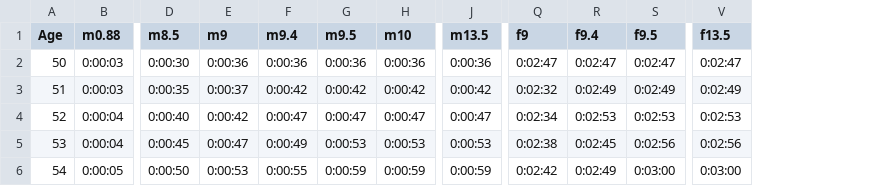
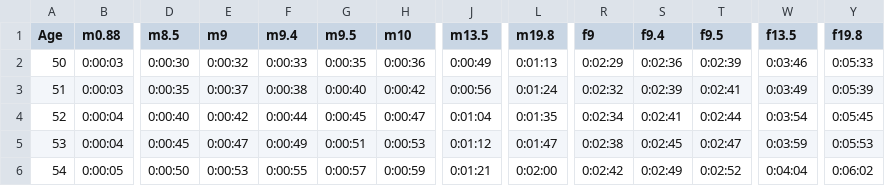
Before and after one commit to WellandValleyCC/WellandValleyCC.github.io, a CSV file: data/vtta-standards-combined.2026.csv, drawn as a sheet; only a part is shown, gaps mark what is left out; addresses are those after the commit; the diff covers the shown part only; the diff names each change by its address in the sheet, - before the commit and + after, or states it on an @@ line.

```diff
--- a/data/vtta-standards-combined.2026.csv
+++ b/data/vtta-standards-combined.2026.csv
+column L (m19.8), rows 2-6: 0:01:13 | 0:01:24 | 0:01:35 | 0:01:47 | 0:02:00
+column Y (f19.8), rows 2-6: 0:05:33 | 0:05:39 | 0:05:45 | 0:05:53 | 0:06:02
-E2 (m9): 0:00:36
+E2 (m9): 0:00:32
-F2 (m9.4): 0:00:36
+F2 (m9.4): 0:00:33
-G2 (m9.5): 0:00:36
+G2 (m9.5): 0:00:35
-J2 (m13.5): 0:00:36
+J2 (m13.5): 0:00:49
-R2 (f9): 0:02:47
+R2 (f9): 0:02:29
-S2 (f9.4): 0:02:47
+S2 (f9.4): 0:02:36
-T2 (f9.5): 0:02:47
+T2 (f9.5): 0:02:39
-W2 (f13.5): 0:02:47
+W2 (f13.5): 0:03:46
-F3 (m9.4): 0:00:42
+F3 (m9.4): 0:00:38
-G3 (m9.5): 0:00:42
+G3 (m9.5): 0:00:40
-J3 (m13.5): 0:00:42
+J3 (m13.5): 0:00:56
-S3 (f9.4): 0:02:49
+S3 (f9.4): 0:02:39
-T3 (f9.5): 0:02:49
+T3 (f9.5): 0:02:41
-W3 (f13.5): 0:02:49
+W3 (f13.5): 0:03:49
-F4 (m9.4): 0:00:47
+F4 (m9.4): 0:00:44
-G4 (m9.5): 0:00:47
+G4 (m9.5): 0:00:45
-J4 (m13.5): 0:00:47
+J4 (m13.5): 0:01:04
-S4 (f9.4): 0:02:53
+S4 (f9.4): 0:02:41
-T4 (f9.5): 0:02:53
+T4 (f9.5): 0:02:44
-W4 (f13.5): 0:02:53
+W4 (f13.5): 0:03:54
-G5 (m9.5): 0:00:53
+G5 (m9.5): 0:00:51
-J5 (m13.5): 0:00:53
+J5 (m13.5): 0:01:12
-T5 (f9.5): 0:02:56
+T5 (f9.5): 0:02:47
-W5 (f13.5): 0:02:56
+W5 (f13.5): 0:03:59
-G6 (m9.5): 0:00:59
+G6 (m9.5): 0:00:57
-J6 (m13.5): 0:00:59
+J6 (m13.5): 0:01:21
-T6 (f9.5): 0:03:00
+T6 (f9.5): 0:02:52
-W6 (f13.5): 0:03:00
+W6 (f13.5): 0:04:04
```
Also changed, not shown: 56 edited cells elsewhere in this file, 1 other file.
